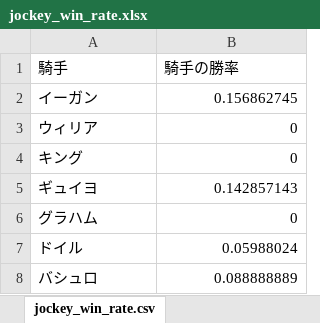
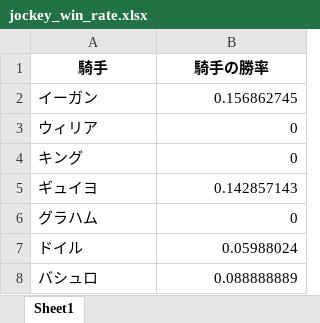
Before and after one commit to humandebri/keibaAI, an Excel workbook: calc_rate/jockey_win_rate.xlsx, sheet Sheet1, drawn as a sheet; only a part is shown; values as stored, in another font and other column widths than the file's, no borders; charts and pictures not drawn; the diff names each change by its address in the sheet, - before the commit and + after, or states it on an @@ line.

```diff
--- a/calc_rate/jockey_win_rate.xlsx (sheet Sheet1)
+++ b/calc_rate/jockey_win_rate.xlsx (sheet Sheet1)
-sheet tab: jockey_win_rate.csv
+sheet tab: Sheet1
@@ A1:B1 bold: off → on, alignment: left → center @@
```
Also changed, not shown: charts or pictures, config/standard_deviation.xlsx, 33 other files.
